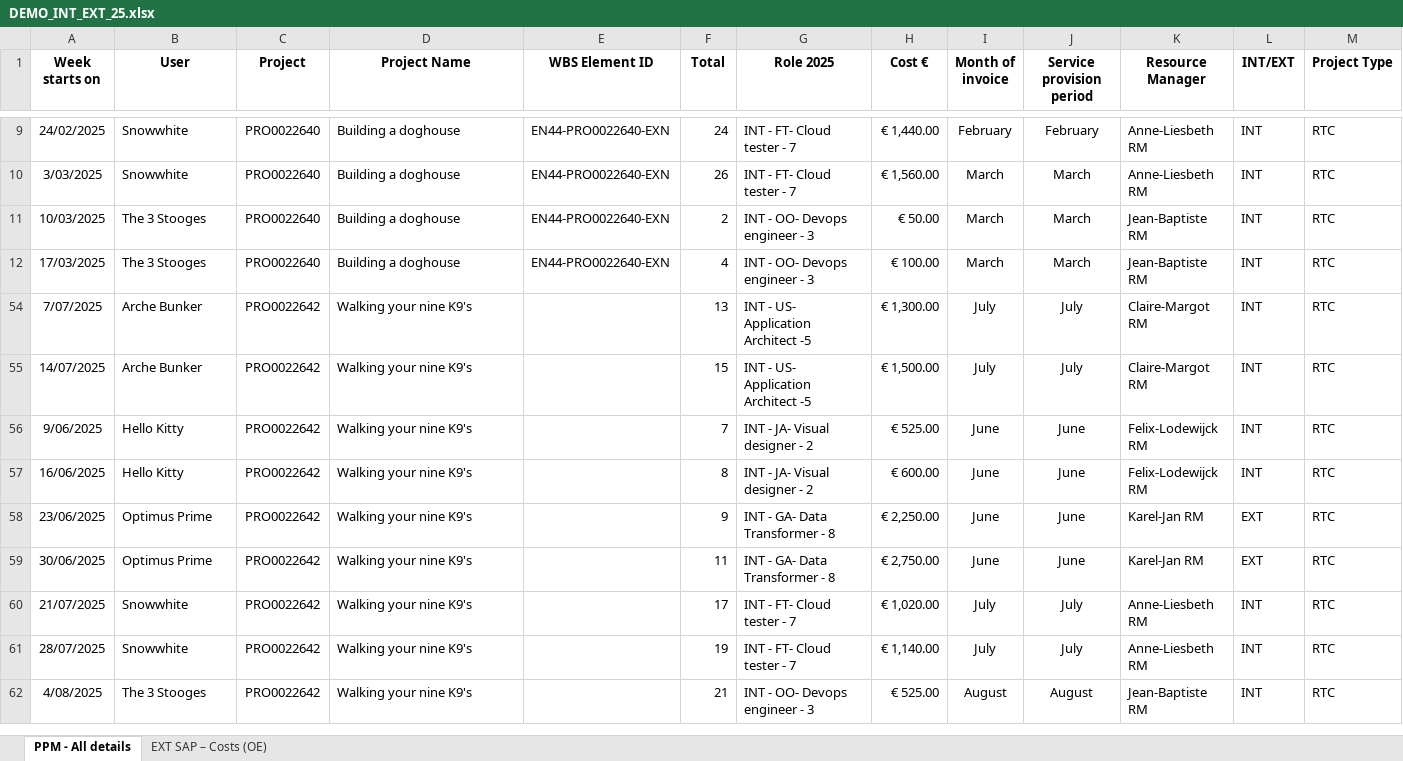
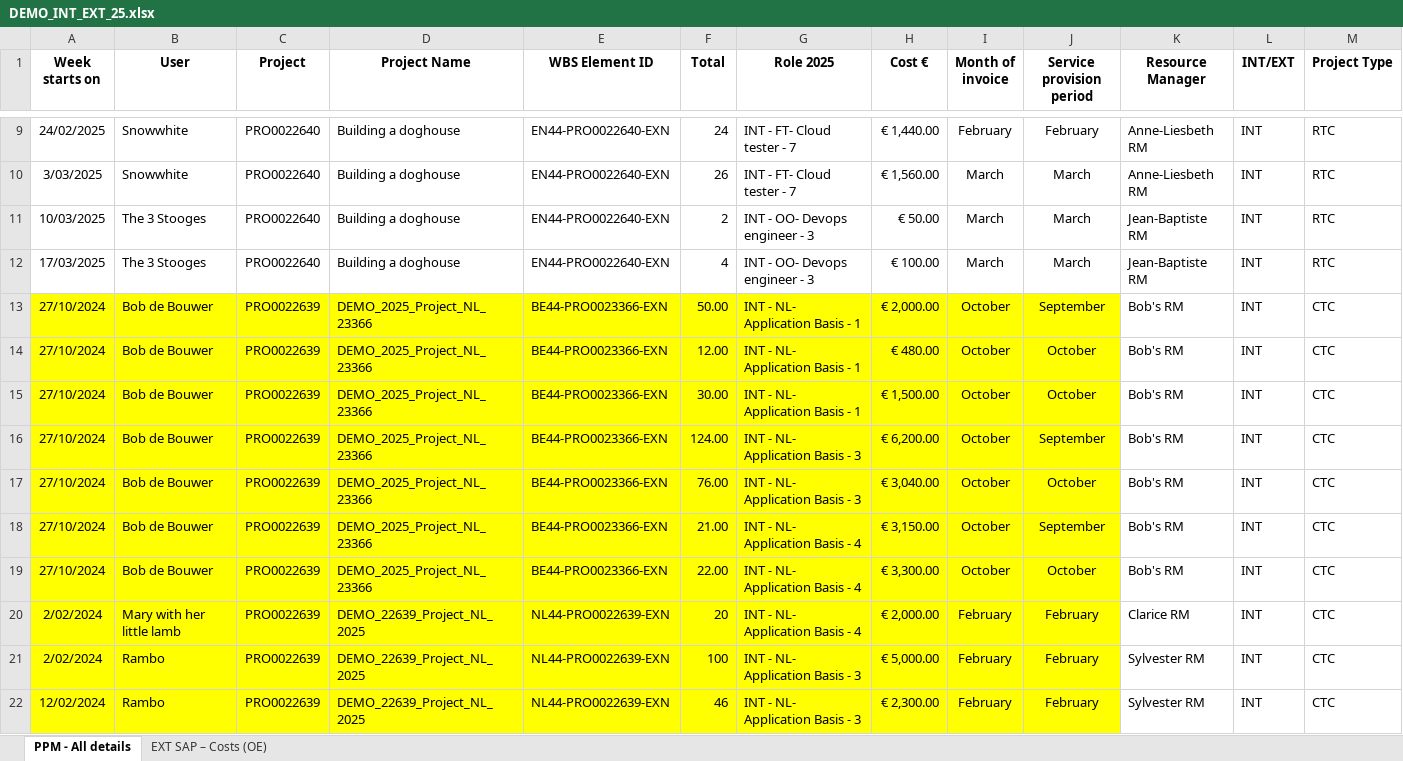
Before and after one commit to PahliAi/I2E_web, an Excel workbook: DEMO/DEMO_INT_EXT_25.xlsx, sheet PPM - All details, drawn as a sheet; only a part is shown, gaps mark what is left out; the shorter side is filled out with more unchanged rows; values as stored, in another font and other column widths than the file's, no borders; the diff covers the shown part only; the diff names each change by its address in the sheet, - before the commit and + after, or states it on an @@ line.

```diff
--- a/DEMO/DEMO_INT_EXT_25.xlsx (sheet PPM - All details)
+++ b/DEMO/DEMO_INT_EXT_25.xlsx (sheet PPM - All details)
@@ row 13 unhidden: 27/10/2024 | Bob de Bouwer | PRO0022639 | DEMO_2025_Project_NL_23366 | BE44-PRO0023366-EXN | 50.00 | INT - NL- Application Basis - 1 | € 2,000.00 | October | September | Bob's RM | INT | CTC @@
@@ row 14 unhidden: 27/10/2024 | Bob de Bouwer | PRO0022639 | DEMO_2025_Project_NL_23366 | BE44-PRO0023366-EXN | 12.00 | INT - NL- Application Basis - 1 | € 480.00 | October | October | Bob's RM | INT | CTC @@
@@ row 15 unhidden: 27/10/2024 | Bob de Bouwer | PRO0022639 | DEMO_2025_Project_NL_23366 | BE44-PRO0023366-EXN | 30.00 | INT - NL- Application Basis - 1 | € 1,500.00 | October | October | Bob's RM | INT | CTC @@
@@ row 16 unhidden: 27/10/2024 | Bob de Bouwer | PRO0022639 | DEMO_2025_Project_NL_23366 | BE44-PRO0023366-EXN | 124.00 | INT - NL- Application Basis - 3 | € 6,200.00 | October | September | Bob's RM | INT | CTC @@
@@ row 17 unhidden: 27/10/2024 | Bob de Bouwer | PRO0022639 | DEMO_2025_Project_NL_23366 | BE44-PRO0023366-EXN | 76.00 | INT - NL- Application Basis - 3 | € 3,040.00 | October | October | Bob's RM | INT | CTC @@
@@ row 18 unhidden: 27/10/2024 | Bob de Bouwer | PRO0022639 | DEMO_2025_Project_NL_23366 | BE44-PRO0023366-EXN | 21.00 | INT - NL- Application Basis - 4 | € 3,150.00 | October | September | Bob's RM | INT | CTC @@
@@ row 19 unhidden: 27/10/2024 | Bob de Bouwer | PRO0022639 | DEMO_2025_Project_NL_23366 | BE44-PRO0023366-EXN | 22.00 | INT - NL- Application Basis - 4 | € 3,300.00 | October | October | Bob's RM | INT | CTC @@
@@ row 20 unhidden: 2/02/2024 | Mary with her little lamb | PRO0022639 | DEMO_22639_Project_NL_2025 | NL44-PRO0022639-EXN | 20 | INT - NL- Application Basis - 4 | € 2,000.00 | February | February | Clarice RM | INT | CTC @@
@@ row 21 unhidden: 2/02/2024 | Rambo | PRO0022639 | DEMO_22639_Project_NL_2025 | NL44-PRO0022639-EXN | 100 | INT - NL- Application Basis - 3 | € 5,000.00 | February | February | Sylvester RM | INT | CTC @@
@@ row 22 unhidden: 12/02/2024 | Rambo | PRO0022639 | DEMO_22639_Project_NL_2025 | NL44-PRO0022639-EXN | 46 | INT - NL- Application Basis - 3 | € 2,300.00 | February | February | Sylvester RM | INT | CTC @@
```
Also changed, not shown: 31 hidden or unhidden rows elsewhere in this sheet, 1 other file.
